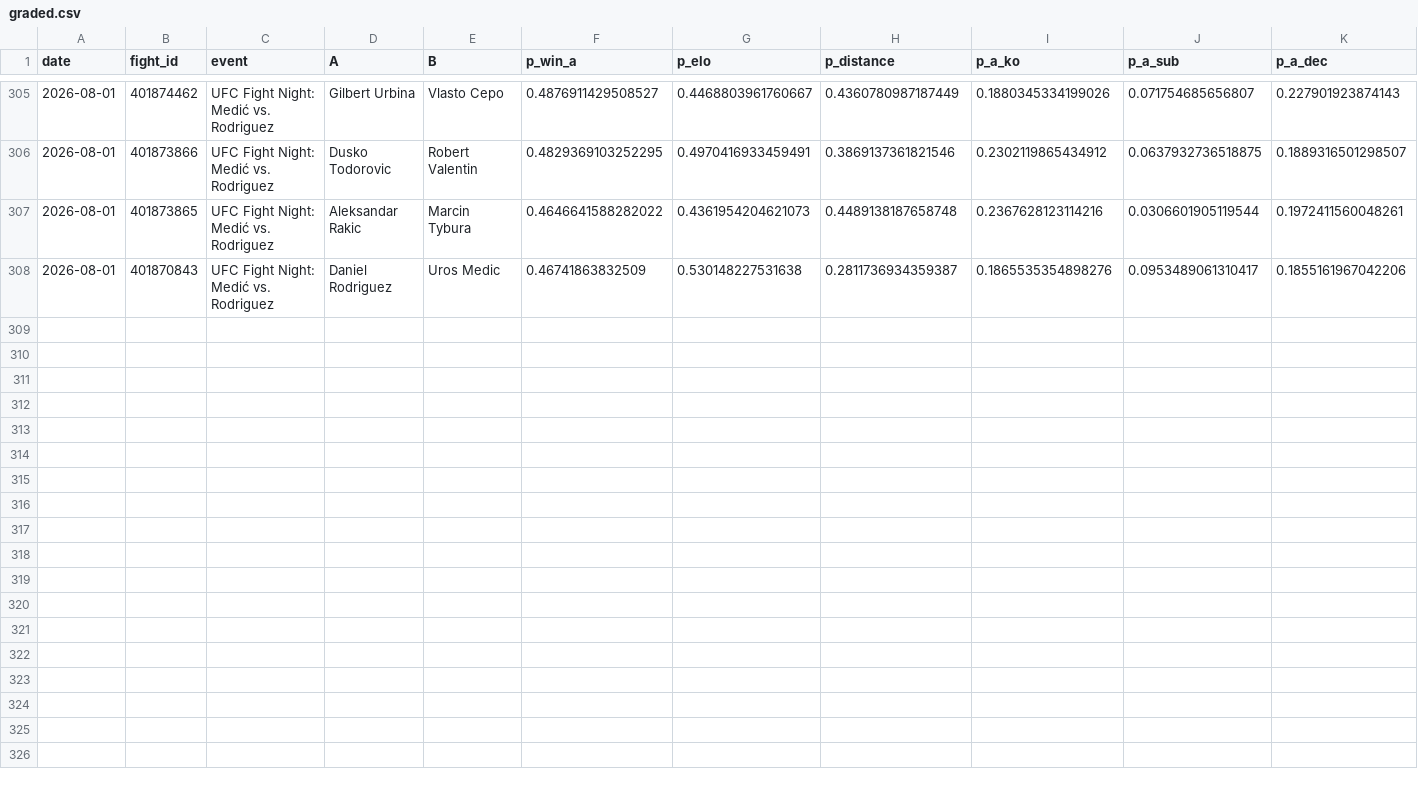
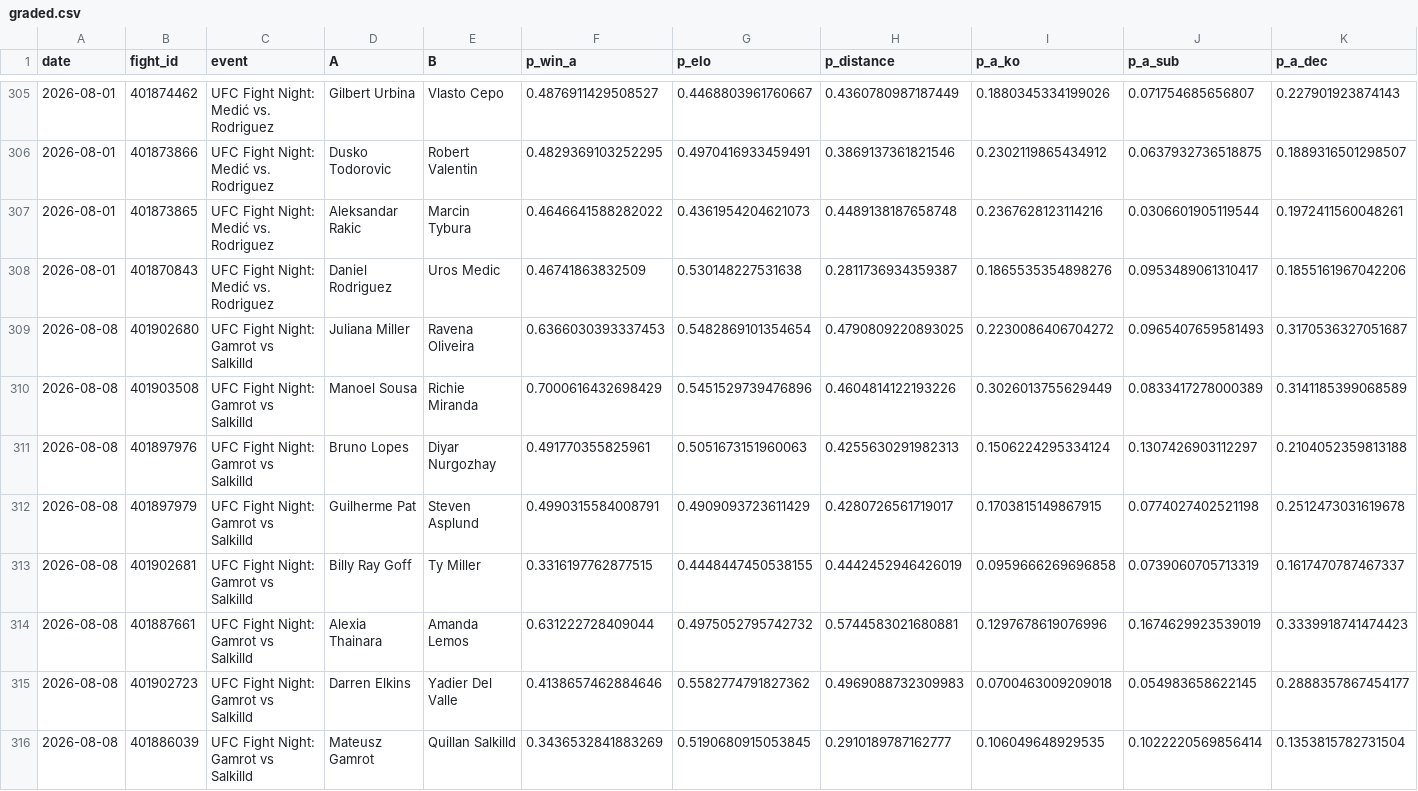
Before and after one commit to azcal/mbm-mma, a CSV file: logs/graded.csv, drawn as a sheet; only a part is shown, gaps mark what is left out; rows hold the shown columns only; the diff names each change by its address in the sheet, - before the commit and + after, or states it on an @@ line.

```diff
--- a/logs/graded.csv
+++ b/logs/graded.csv
+row 309: 2026-08-08 | 401902680 | UFC Fight Night: Gamrot vs Salkilld | Juliana Miller | Ravena Oliveira | 0.6366030393337453 | 0.5482869101354654 | 0.4790809220893025 | 0.2230086406704272 | 0.0965407659581493 | 0.3170536327051687
+row 310: 2026-08-08 | 401903508 | UFC Fight Night: Gamrot vs Salkilld | Manoel Sousa | Richie Miranda | 0.7000616432698429 | 0.5451529739476896 | 0.4604814122193226 | 0.3026013755629449 | 0.0833417278000389 | 0.3141185399068589
+row 311: 2026-08-08 | 401897976 | UFC Fight Night: Gamrot vs Salkilld | Bruno Lopes | Diyar Nurgozhay | 0.491770355825961 | 0.5051673151960063 | 0.4255630291982313 | 0.1506224295334124 | 0.1307426903112297 | 0.2104052359813188
+row 312: 2026-08-08 | 401897979 | UFC Fight Night: Gamrot vs Salkilld | Guilherme Pat | Steven Asplund | 0.4990315584008791 | 0.4909093723611429 | 0.4280726561719017 | 0.1703815149867915 | 0.0774027402521198 | 0.2512473031619678
+row 313: 2026-08-08 | 401902681 | UFC Fight Night: Gamrot vs Salkilld | Billy Ray Goff | Ty Miller | 0.3316197762877515 | 0.4448447450538155 | 0.4442452946426019 | 0.0959666269696858 | 0.0739060705713319 | 0.1617470787467337
+row 314: 2026-08-08 | 401887661 | UFC Fight Night: Gamrot vs Salkilld | Alexia Thainara | Amanda Lemos | 0.631222728409044 | 0.4975052795742732 | 0.5744583021680881 | 0.1297678619076996 | 0.1674629923539019 | 0.3339918741474423
+row 315: 2026-08-08 | 401902723 | UFC Fight Night: Gamrot vs Salkilld | Darren Elkins | Yadier Del Valle | 0.4138657462884646 | 0.5582774791827362 | 0.4969088732309983 | 0.0700463009209018 | 0.054983658622145 | 0.2888357867454177
+row 316: 2026-08-08 | 401886039 | UFC Fight Night: Gamrot vs Salkilld | Mateusz Gamrot | Quillan Salkilld | 0.3436532841883269 | 0.5190680915053845 | 0.2910189787162777 | 0.106049648929535 | 0.1022220569856414 | 0.1353815782731504
```
Also changed, not shown: logs/predictions.csv, 3 other files.
